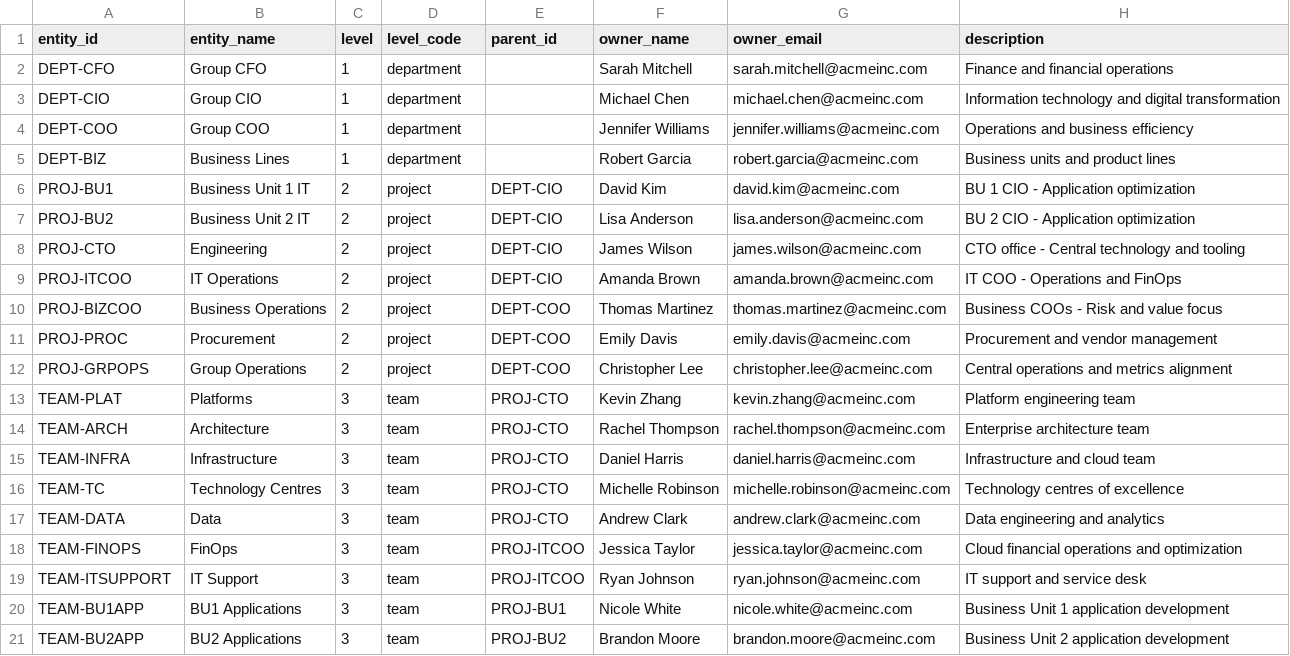
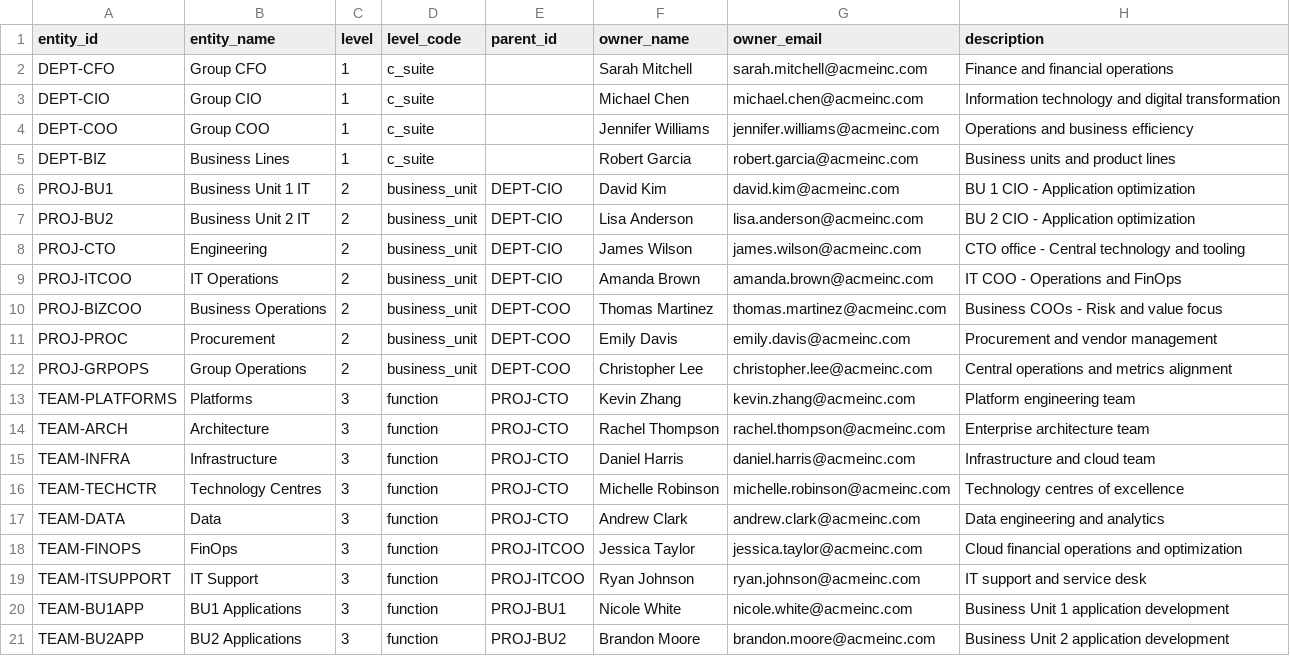
Before and after one commit to cloud-act-ai/cloudact-mono-repo, a CSV file: 01-fronted-system/lib/seed/hierarchy_template.csv, drawn as a sheet.

```diff
--- a/01-fronted-system/lib/seed/hierarchy_template.csv
+++ b/01-fronted-system/lib/seed/hierarchy_template.csv
@@ -1,21 +1,21 @@
 entity_id,entity_name,level,level_code,parent_id,owner_name,owner_email,description
-DEPT-CFO,Group CFO,1,department,,Sarah Mitchell,sarah.mitchell@acmeinc.com,Finance and financial operations
-DEPT-CIO,Group CIO,1,department,,Michael Chen,michael.chen@acmeinc.com,Information technology and digital transformation
-DEPT-COO,Group COO,1,department,,Jennifer Williams,jennifer.williams@acmeinc.com,Operations and business efficiency
-DEPT-BIZ,Business Lines,1,department,,Robert Garcia,robert.garcia@acmeinc.com,Business units and product lines
-PROJ-BU1,Business Unit 1 IT,2,project,DEPT-CIO,David Kim,david.kim@acmeinc.com,BU 1 CIO - Application optimization
-PROJ-BU2,Business Unit 2 IT,2,project,DEPT-CIO,Lisa Anderson,lisa.anderson@acmeinc.com,BU 2 CIO - Application optimization
-PROJ-CTO,Engineering,2,project,DEPT-CIO,James Wilson,james.wilson@acmeinc.com,CTO office - Central technology and tooling
-PROJ-ITCOO,IT Operations,2,project,DEPT-CIO,Amanda Brown,amanda.brown@acmeinc.com,IT COO - Operations and FinOps
-PROJ-BIZCOO,Business Operations,2,project,DEPT-COO,Thomas Martinez,thomas.martinez@acmeinc.com,Business COOs - Risk and value focus
-PROJ-PROC,Procurement,2,project,DEPT-COO,Emily Davis,emily.davis@acmeinc.com,Procurement and vendor management
-PROJ-GRPOPS,Group Operations,2,project,DEPT-COO,Christopher Lee,christopher.lee@acmeinc.com,Central operations and metrics alignment
-TEAM-PLAT,Platforms,3,team,PROJ-CTO,Kevin Zhang,kevin.zhang@acmeinc.com,Platform engineering team
-TEAM-ARCH,Architecture,3,team,PROJ-CTO,Rachel Thompson,rachel.thompson@acmeinc.com,Enterprise architecture team
-TEAM-INFRA,Infrastructure,3,team,PROJ-CTO,Daniel Harris,daniel.harris@acmeinc.com,Infrastructure and cloud team
-TEAM-TC,Technology Centres,3,team,PROJ-CTO,Michelle Robinson,michelle.robinson@acmeinc.com,Technology centres of excellence
-TEAM-DATA,Data,3,team,PROJ-CTO,Andrew Clark,andrew.clark@acmeinc.com,Data engineering and analytics
-TEAM-FINOPS,FinOps,3,team,PROJ-ITCOO,Jessica Taylor,jessica.taylor@acmeinc.com,Cloud financial operations and optimization
-TEAM-ITSUPPORT,IT Support,3,team,PROJ-ITCOO,Ryan Johnson,ryan.johnson@acmeinc.com,IT support and service desk
-TEAM-BU1APP,BU1 Applications,3,team,PROJ-BU1,Nicole White,nicole.white@acmeinc.com,Business Unit 1 application development
-TEAM-BU2APP,BU2 Applications,3,team,PROJ-BU2,Brandon Moore,brandon.moore@acmeinc.com,Business Unit 2 application development
+DEPT-CFO,Group CFO,1,c_suite,,Sarah Mitchell,sarah.mitchell@acmeinc.com,Finance and financial operations
+DEPT-CIO,Group CIO,1,c_suite,,Michael Chen,michael.chen@acmeinc.com,Information technology and digital transformation
+DEPT-COO,Group COO,1,c_suite,,Jennifer Williams,jennifer.williams@acmeinc.com,Operations and business efficiency
+DEPT-BIZ,Business Lines,1,c_suite,,Robert Garcia,robert.garcia@acmeinc.com,Business units and product lines
+PROJ-BU1,Business Unit 1 IT,2,business_unit,DEPT-CIO,David Kim,david.kim@acmeinc.com,BU 1 CIO - Application optimization
+PROJ-BU2,Business Unit 2 IT,2,business_unit,DEPT-CIO,Lisa Anderson,lisa.anderson@acmeinc.com,BU 2 CIO - Application optimization
+PROJ-CTO,Engineering,2,business_unit,DEPT-CIO,James Wilson,james.wilson@acmeinc.com,CTO office - Central technology and tooling
+PROJ-ITCOO,IT Operations,2,business_unit,DEPT-CIO,Amanda Brown,amanda.brown@acmeinc.com,IT COO - Operations and FinOps
+PROJ-BIZCOO,Business Operations,2,business_unit,DEPT-COO,Thomas Martinez,thomas.martinez@acmeinc.com,Business COOs - Risk and value focus
+PROJ-PROC,Procurement,2,business_unit,DEPT-COO,Emily Davis,emily.davis@acmeinc.com,Procurement and vendor management
+PROJ-GRPOPS,Group Operations,2,business_unit,DEPT-COO,Christopher Lee,christopher.lee@acmeinc.com,Central operations and metrics alignment
+TEAM-PLATFORMS,Platforms,3,function,PROJ-CTO,Kevin Zhang,kevin.zhang@acmeinc.com,Platform engineering team
+TEAM-ARCH,Architecture,3,function,PROJ-CTO,Rachel Thompson,rachel.thompson@acmeinc.com,Enterprise architecture team
+TEAM-INFRA,Infrastructure,3,function,PROJ-CTO,Daniel Harris,daniel.harris@acmeinc.com,Infrastructure and cloud team
+TEAM-TECHCTR,Technology Centres,3,function,PROJ-CTO,Michelle Robinson,michelle.robinson@acmeinc.com,Technology centres of excellence
+TEAM-DATA,Data,3,function,PROJ-CTO,Andrew Clark,andrew.clark@acmeinc.com,Data engineering and analytics
+TEAM-FINOPS,FinOps,3,function,PROJ-ITCOO,Jessica Taylor,jessica.taylor@acmeinc.com,Cloud financial operations and optimization
+TEAM-ITSUPPORT,IT Support,3,function,PROJ-ITCOO,Ryan Johnson,ryan.johnson@acmeinc.com,IT support and service desk
+TEAM-BU1APP,BU1 Applications,3,function,PROJ-BU1,Nicole White,nicole.white@acmeinc.com,Business Unit 1 application development
+TEAM-BU2APP,BU2 Applications,3,function,PROJ-BU2,Brandon Moore,brandon.moore@acmeinc.com,Business Unit 2 application development
```
Also changed, not shown: 04-inra-cicd-automation/load-demo-data/data/subscriptions/subscription_plans.csv, 42 other files.
